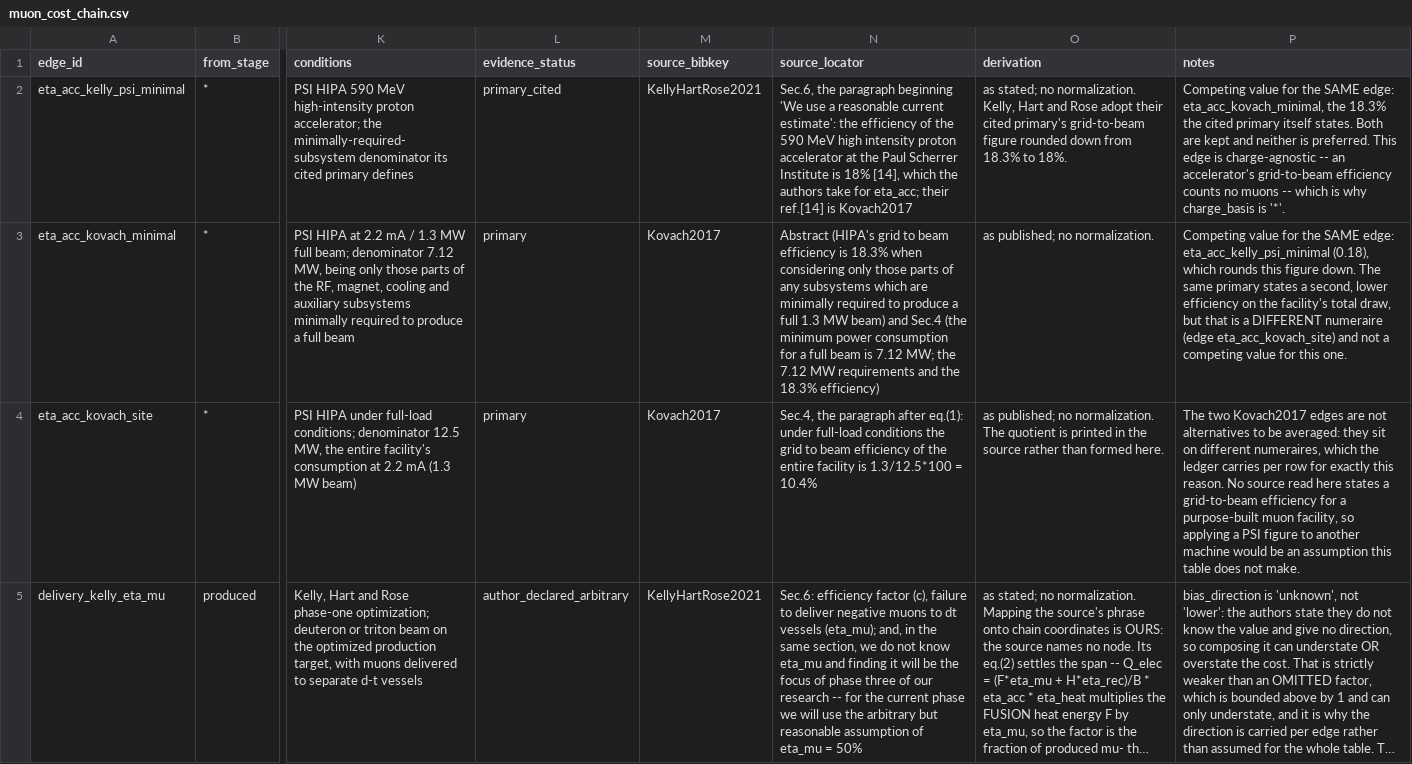
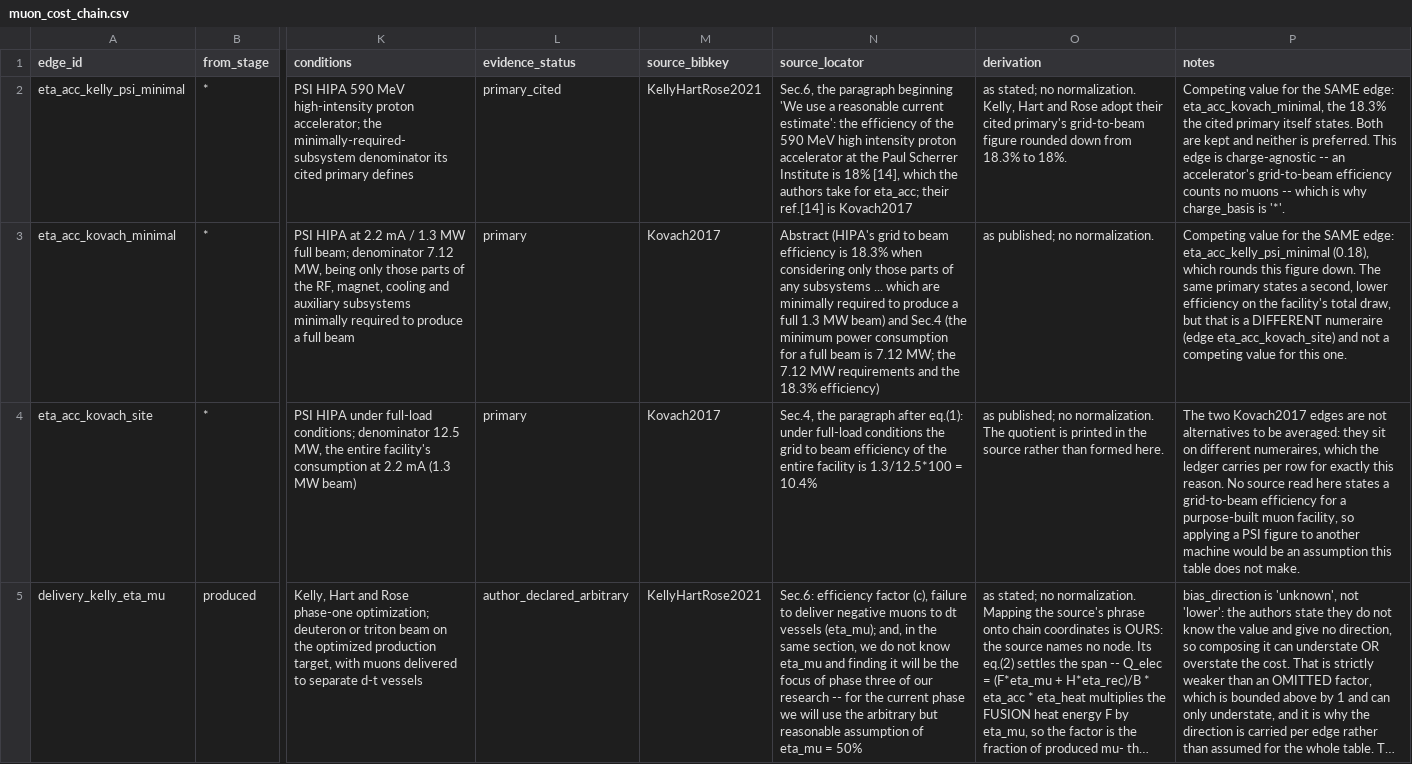
Before and after one commit to bryannasr4-gif/openmucf, a CSV file: openmucf/data/muon_cost_chain.csv, drawn as a sheet; only a part is shown, gaps mark what is left out; long unchanged cells end in …; the diff names each change by its address in the sheet, - before the commit and + after, or states it on an @@ line.

Commit message:
Print no bound marker the figure has not earned, and derive the sentence that explains it
Round-1 review found the marker wrong on a public route. `ChainEdge.apply_to`
returns the bare `ChainValue`, and for a figure composed through Kelly's
author-declared-arbitrary factor that object printed ">= 9.40 GeV" and refused
with "the true cost can only be higher" -- while `ChainPath`, on the very same
number, correctly printed "9.40 GeV (direction unknown)". Rescoping only
`bias_direction`'s docstring had left the prose honest and the marker false.

`ChainValue` now reads the one thing statuses alone can settle. The distinction
that governs direction is not sourced-vs-unsourced, it is omitted-vs-applied: a
factor a chain leaves OUT is bounded above by 1 and can only understate the cost,
while a factor a source states, calls arbitrary and `compose` then divides by can
land either side of the truth. `author_declared_arbitrary` is the one status that
always means the second thing -- it is never added for an omission -- so
`direction_is_one_sided` keys on it alone, and `render`, `render_value`'s message
and the class docstring all follow it. `assumption` is deliberately NOT read:
`chain_point` adds it for a qualifier a source never established, which is an
omission and genuinely one-sided, so `ChainPath` stays the fuller answer where a
figure is built from edges.

Nothing published moves: the three chain points and the three composed figures
carry no arbitrary factor, so every `>=` in the document is one the figure earns.

The sentence explaining the marker is now derived too. "Each figure above prints
`>=` because it is a one-sided lower bound" was the last typed universal in the
section, true today and silently falsifiable the day a fully sourced complete
chain exists -- the exact staleness class the coverage sentence one paragraph
above it was built to retire. It is computed from the printed figures' own biases,
with the other two branches reachable rather than decorative.

And the Kovach locator gains an ellipsis where the abstract's parenthetical list
of subsystems was elided, so nothing in it reads as an unbroken quote.

```diff
--- a/openmucf/data/muon_cost_chain.csv
+++ b/openmucf/data/muon_cost_chain.csv
-N3 (source_locator): …any subsystems which are…
+N3 (source_locator): …any subsystems ... which are…
```
Also changed, not shown: 6 other files.
